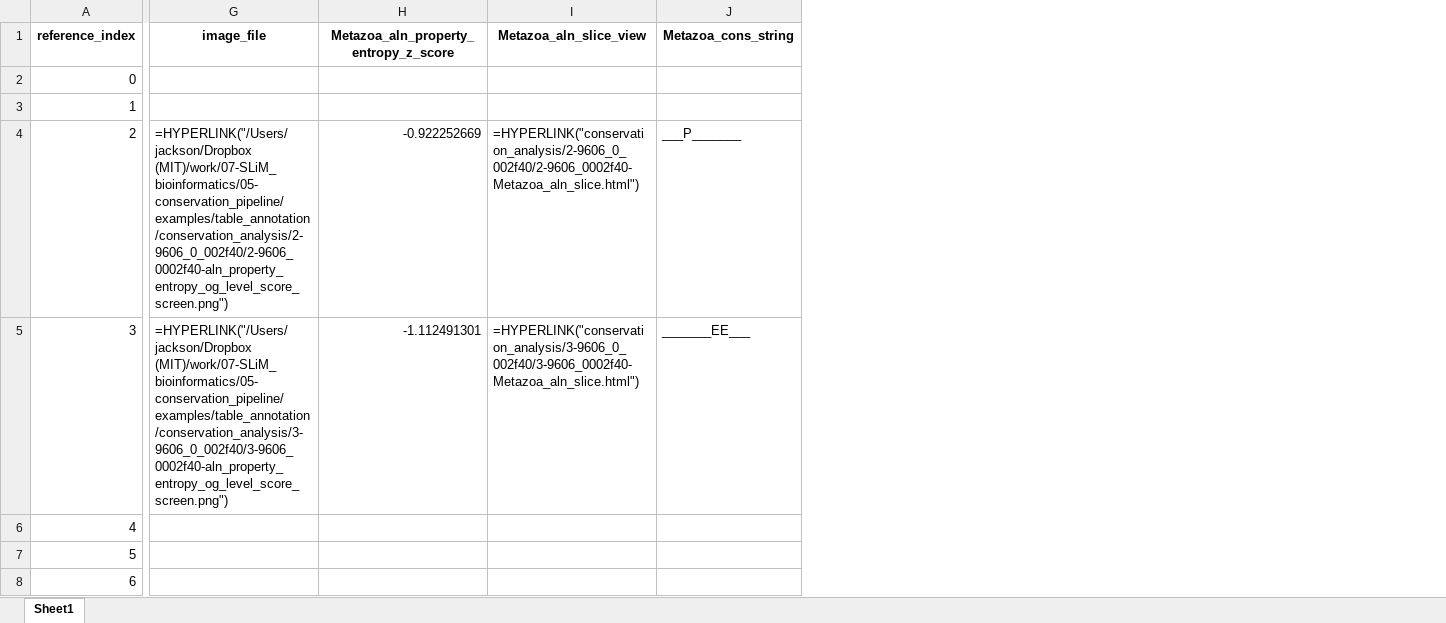
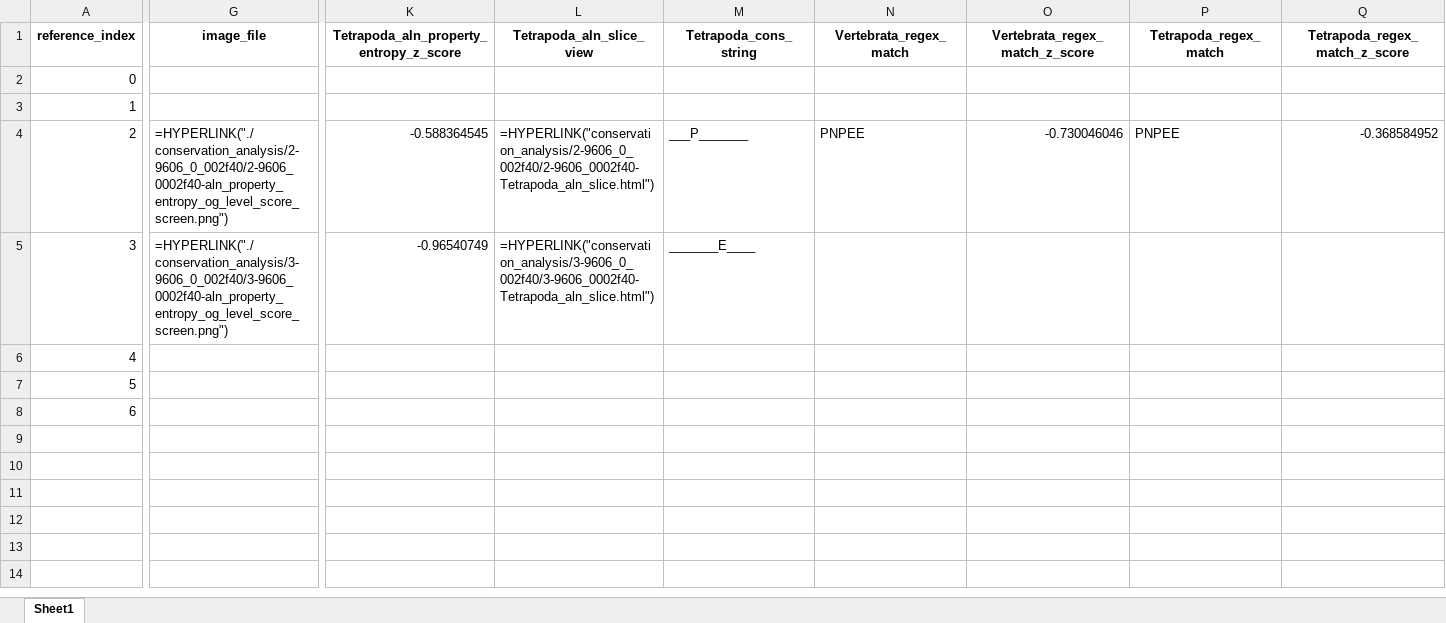
Before and after one commit to jacksonh1/slim_conservation_scoring, an Excel workbook: examples/table_annotation/table_ANALYZED.xlsx, sheet Sheet1, drawn as a sheet; only a part is shown, gaps mark what is left out; values as stored, in another font and other column widths than the file's, no borders; formulas without a stored value are shown as written; removed rows and columns are numbered as before the commit, all else as after; the diff names each change by its address in the sheet, - before the commit and + after, or states it on an @@ line.

Commit message:
added regex score

```diff
--- a/examples/table_annotation/table_ANALYZED.xlsx (sheet Sheet1)
+++ b/examples/table_annotation/table_ANALYZED.xlsx (sheet Sheet1)
-column H, rows 1-5: Metazoa_aln_property_entropy_z_score |  |  | -0.922252669 | -1.112491301
-column I (Metazoa_aln_slice_view), rows 4-5: =HYPERLINK("conservation_analysis/2-9606_0_002f40/2-9606_0002f40-Metazoa_aln_slice.html") | =HYPERLINK("conservation_analysis/3-9606_0_002f40/3-9606_0002f40-Metazoa_aln_slice.html")
-column J (Metazoa_cons_string), rows 4-5: ___P_______ | _______EE___
+column K, rows 1-5: Tetrapoda_aln_property_entropy_z_score |  |  | -0.588364545 | -0.96540749
+column L (Tetrapoda_aln_slice_view), rows 4-5: =HYPERLINK("conservation_analysis/2-9606_0_002f40/2-9606_0002f40-Tetrapoda_aln_slice.html") | =HYPERLINK("conservation_analysis/3-9606_0_002f40/3-9606_0002f40-Tetrapoda_aln_slice.html")
+column M (Tetrapoda_cons_string), rows 4-5: ___P_______ | _______E____
+column N (Vertebrata_regex_match), row 4: PNPEE
+column O (Vertebrata_regex_match_z_score), row 4: -0.730046046
+column P (Tetrapoda_regex_match), row 4: PNPEE
+column Q (Tetrapoda_regex_match_z_score), row 4: -0.368584952
-G4 (image_file): =HYPERLINK("/Users/jackson/Dropbox (MIT)/work/07-SLiM_bioinformatics/05-conservation_pipeline/examples/table_annotation/conservation_analysis/2-9606_0_002f40/2-9606_0002f40-aln_property_entropy_og_level_score_screen.png")
+G4 (image_file): =HYPERLINK("./conservation_analysis/2-9606_0_002f40/2-9606_0002f40-aln_property_entropy_og_level_score_screen.png")
-G5 (image_file): =HYPERLINK("/Users/jackson/Dropbox (MIT)/work/07-SLiM_bioinformatics/05-conservation_pipeline/examples/table_annotation/conservation_analysis/3-9606_0_002f40/3-9606_0002f40-aln_property_entropy_og_level_score_screen.png")
+G5 (image_file): =HYPERLINK("./conservation_analysis/3-9606_0_002f40/3-9606_0002f40-aln_property_entropy_og_level_score_screen.png")
```
Also changed, not shown: 7 other files.
